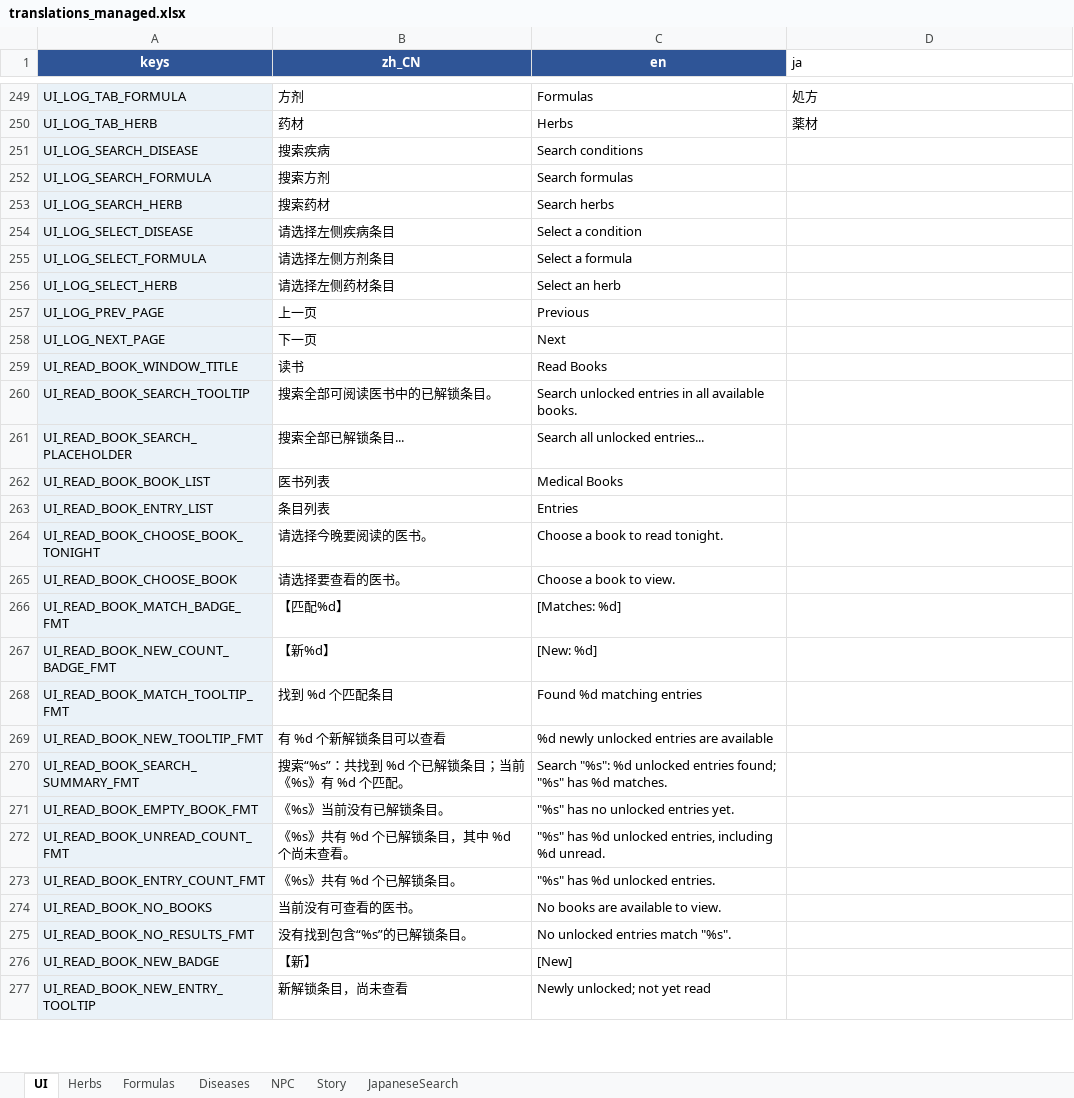
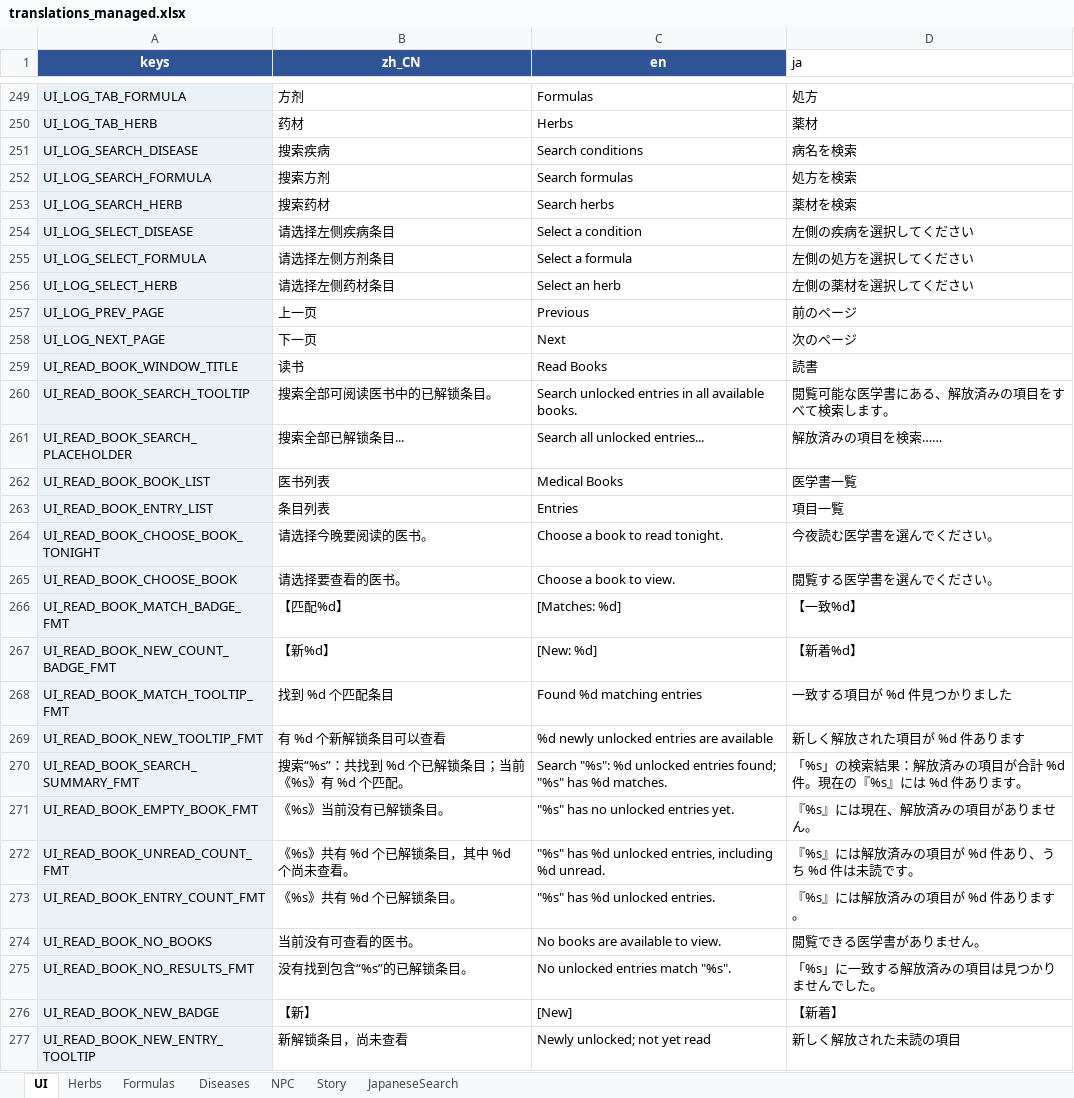
Before and after one commit to lqc19891229/Doctor, an Excel workbook: DataTables/translations_managed.xlsx, sheet UI, drawn as a sheet; only a part is shown, gaps mark what is left out; values as stored, in another font and other column widths than the file's, no borders; table styles not drawn; the diff covers the shown part only; the diff names each change by its address in the sheet, - before the commit and + after, or states it on an @@ line.

```diff
--- a/DataTables/translations_managed.xlsx (sheet UI)
+++ b/DataTables/translations_managed.xlsx (sheet UI)
-D251 (ja): (empty)
+D251 (ja): 病名を検索
-D252 (ja): (empty)
+D252 (ja): 処方を検索
-D253 (ja): (empty)
+D253 (ja): 薬材を検索
-D254 (ja): (empty)
+D254 (ja): 左側の疾病を選択してください
-D255 (ja): (empty)
+D255 (ja): 左側の処方を選択してください
-D256 (ja): (empty)
+D256 (ja): 左側の薬材を選択してください
-D257 (ja): (empty)
+D257 (ja): 前のページ
-D258 (ja): (empty)
+D258 (ja): 次のページ
-D259 (ja): (empty)
+D259 (ja): 読書
-D260 (ja): (empty)
+D260 (ja): 閲覧可能な医学書にある、解放済みの項目をすべて検索します。
-D261 (ja): (empty)
+D261 (ja): 解放済みの項目を検索……
-D262 (ja): (empty)
+D262 (ja): 医学書一覧
-D263 (ja): (empty)
+D263 (ja): 項目一覧
-D264 (ja): (empty)
+D264 (ja): 今夜読む医学書を選んでください。
-D265 (ja): (empty)
+D265 (ja): 閲覧する医学書を選んでください。
-D266 (ja): (empty)
+D266 (ja): 【一致%d】
-D267 (ja): (empty)
+D267 (ja): 【新着%d】
-D268 (ja): (empty)
+D268 (ja): 一致する項目が %d 件見つかりました
-D269 (ja): (empty)
+D269 (ja): 新しく解放された項目が %d 件あります
-D270 (ja): (empty)
+D270 (ja): 「%s」の検索結果：解放済みの項目が合計 %d 件。現在の『%s』には %d 件あります。
-D271 (ja): (empty)
+D271 (ja): 『%s』には現在、解放済みの項目がありません。
-D272 (ja): (empty)
+D272 (ja): 『%s』には解放済みの項目が %d 件あり、うち %d 件は未読です。
-D273 (ja): (empty)
+D273 (ja): 『%s』には解放済みの項目が %d 件あります。
-D274 (ja): (empty)
+D274 (ja): 閲覧できる医学書がありません。
-D275 (ja): (empty)
+D275 (ja): 「%s」に一致する解放済みの項目は見つかりませんでした。
-D276 (ja): (empty)
+D276 (ja): 【新着】
-D277 (ja): (empty)
+D277 (ja): 新しく解放された未読の項目
```
Also changed, not shown: 227 edited cells elsewhere in this sheet, sheet Story, 1 other file.
